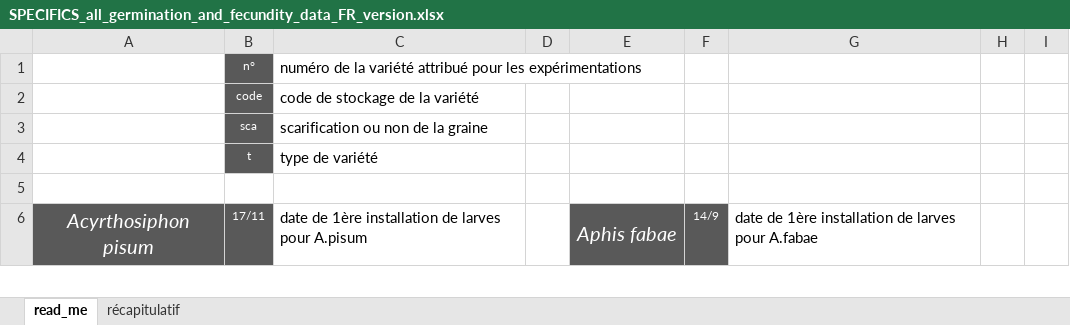
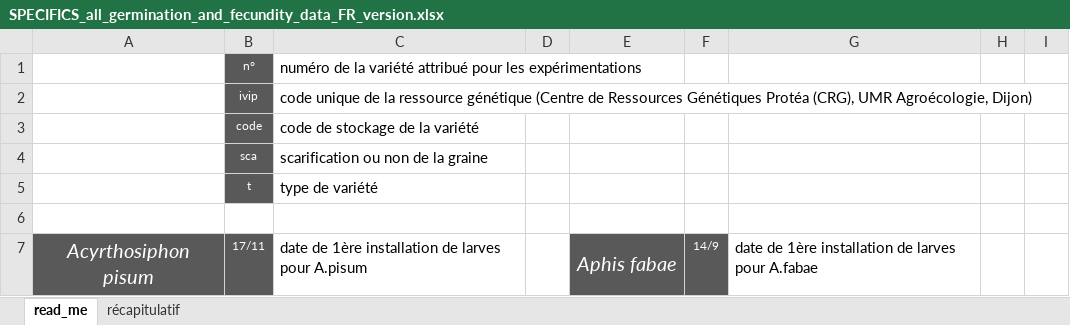
Before and after one commit to igepp-egi/faba_specifics, an Excel workbook: 01.data/2023_screen_specifics_251genotypes/SPECIFICS_all_germination_and_fecundity_data_FR_version.xlsx, sheet read_me, drawn as a sheet; only a part is shown; values as stored, in another font and other column widths than the file's, no borders; the diff names each change by its address in the sheet, - before the commit and + after, or states it on an @@ line.

Commit message:
:sparkles: add IVIP code

```diff
--- a/01.data/2023_screen_specifics_251genotypes/SPECIFICS_all_germination_and_fecundity_data_FR_version.xlsx (sheet read_me)
+++ b/01.data/2023_screen_specifics_251genotypes/SPECIFICS_all_germination_and_fecundity_data_FR_version.xlsx (sheet read_me)
+row 2:  | ivip | code unique de la ressource génétique (Centre de Ressources Génétiques Protéa (CRG), UMR Agroécologie, Dijon)
```
Also changed, not shown: sheet récapitulatif, formulas that keep their value.
